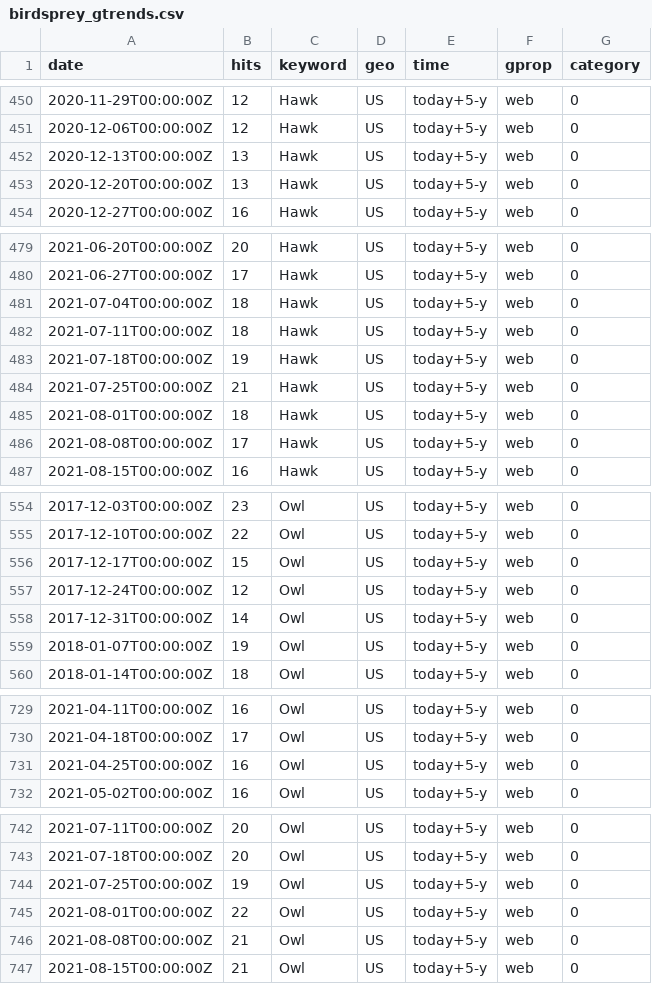
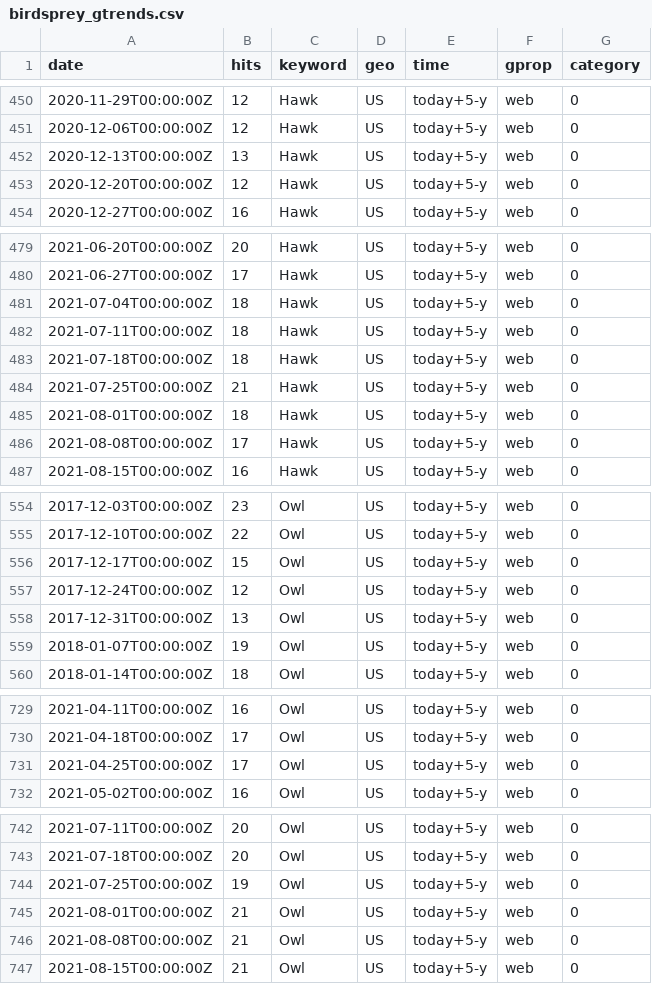
Before and after one commit to kjyoder/30DayCharts, a CSV file: data/birdsprey_gtrends.csv, drawn as a sheet; only a part is shown, gaps mark what is left out; the diff covers the shown part only.

```diff
--- a/data/birdsprey_gtrends.csv
+++ b/data/birdsprey_gtrends.csv
@@ -452,3 +452,3 @@ date,hits,keyword,geo,time,gprop,category
 2020-12-13T00:00:00Z,13,Hawk,US,today+5-y,web,0
-2020-12-20T00:00:00Z,13,Hawk,US,today+5-y,web,0
+2020-12-20T00:00:00Z,12,Hawk,US,today+5-y,web,0
 2020-12-27T00:00:00Z,16,Hawk,US,today+5-y,web,0
@@ -482,3 +482,3 @@ date,hits,keyword,geo,time,gprop,category
 2021-07-11T00:00:00Z,18,Hawk,US,today+5-y,web,0
-2021-07-18T00:00:00Z,19,Hawk,US,today+5-y,web,0
+2021-07-18T00:00:00Z,18,Hawk,US,today+5-y,web,0
 2021-07-25T00:00:00Z,21,Hawk,US,today+5-y,web,0
@@ -557,3 +557,3 @@ date,hits,keyword,geo,time,gprop,category
 2017-12-24T00:00:00Z,12,Owl,US,today+5-y,web,0
-2017-12-31T00:00:00Z,14,Owl,US,today+5-y,web,0
+2017-12-31T00:00:00Z,13,Owl,US,today+5-y,web,0
 2018-01-07T00:00:00Z,19,Owl,US,today+5-y,web,0
@@ -730,3 +730,3 @@ date,hits,keyword,geo,time,gprop,category
 2021-04-18T00:00:00Z,17,Owl,US,today+5-y,web,0
-2021-04-25T00:00:00Z,16,Owl,US,today+5-y,web,0
+2021-04-25T00:00:00Z,17,Owl,US,today+5-y,web,0
 2021-05-02T00:00:00Z,16,Owl,US,today+5-y,web,0
@@ -744,3 +744,3 @@ date,hits,keyword,geo,time,gprop,category
 2021-07-25T00:00:00Z,19,Owl,US,today+5-y,web,0
-2021-08-01T00:00:00Z,22,Owl,US,today+5-y,web,0
+2021-08-01T00:00:00Z,21,Owl,US,today+5-y,web,0
 2021-08-08T00:00:00Z,21,Owl,US,today+5-y,web,0
```
Also changed, not shown: 10 edited cells elsewhere in this file, 1 other file.
